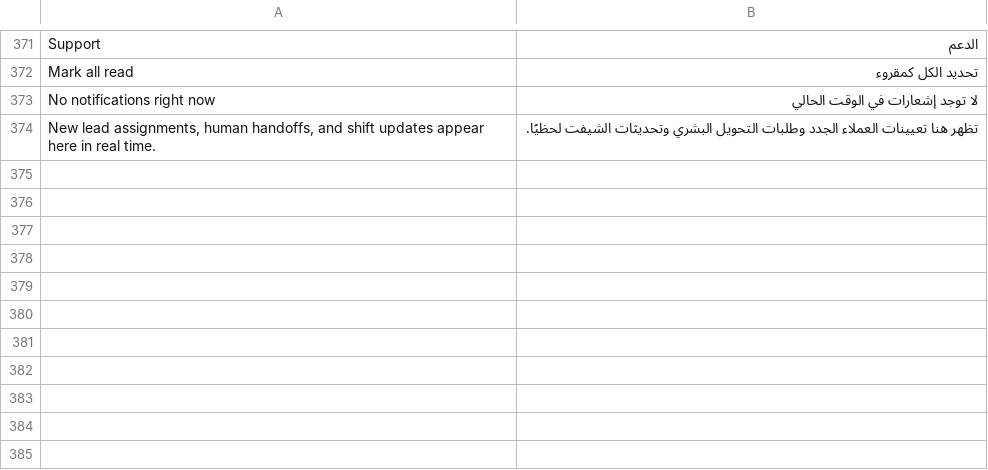
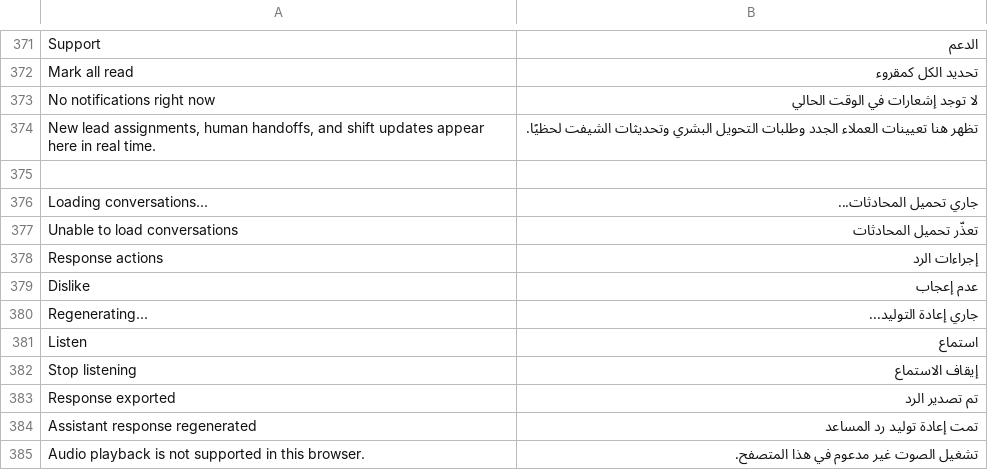
Before and after one commit to technicalsuppoortt-a11y/gos-app, a TSV file: src/i18n/locales/module-updates-ar.tsv, drawn as a sheet; only a part is shown, gaps mark what is left out.

```diff
--- a/src/i18n/locales/module-updates-ar.tsv
+++ b/src/i18n/locales/module-updates-ar.tsv
@@ -374 +374,12 @@ No notifications right now	لا توجد إشعارات في الوقت الحا
 New lead assignments, human handoffs, and shift updates appear here in real time.	تظهر هنا تعيينات العملاء الجدد وطلبات التحويل البشري وتحديثات الشيفت لحظيًا.
+
+Loading conversations...	جاري تحميل المحادثات...
+Unable to load conversations	تعذّر تحميل المحادثات
+Response actions	إجراءات الرد
+Dislike	عدم إعجاب
+Regenerating...	جاري إعادة التوليد...
+Listen	استماع
+Stop listening	إيقاف الاستماع
+Response exported	تم تصدير الرد
+Assistant response regenerated	تمت إعادة توليد رد المساعد
+Audio playback is not supported in this browser.	تشغيل الصوت غير مدعوم في هذا المتصفح.
```
Also changed, not shown: 29 other files.
